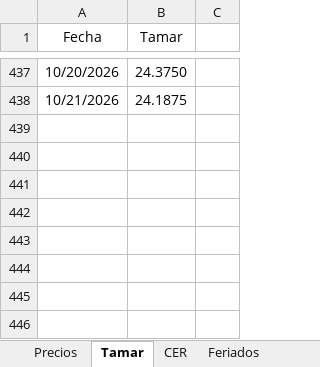
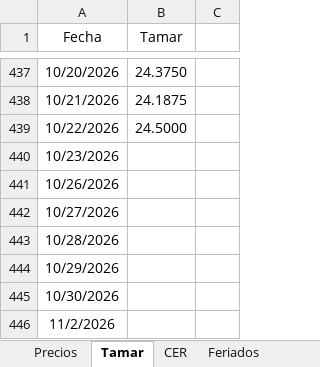
Before and after one commit to rmina98/Forwards, an Excel workbook: Inputs FW.xlsx, sheet Tamar, drawn as a sheet; only a part is shown, gaps mark what is left out; values as stored, in another font and other column widths than the file's, no borders; the diff names each change by its address in the sheet, - before the commit and + after, or states it on an @@ line.

```diff
--- a/Inputs FW.xlsx (sheet Tamar)
+++ b/Inputs FW.xlsx (sheet Tamar)
+row 439: 10/22/2026 | 24.5000
+row 440: 10/23/2026
+row 441: 10/26/2026
+row 442: 10/27/2026
+row 443: 10/28/2026
+row 444: 10/29/2026
+row 445: 10/30/2026
+row 446: 11/2/2026
```
Also changed, not shown: sheet Precios.
